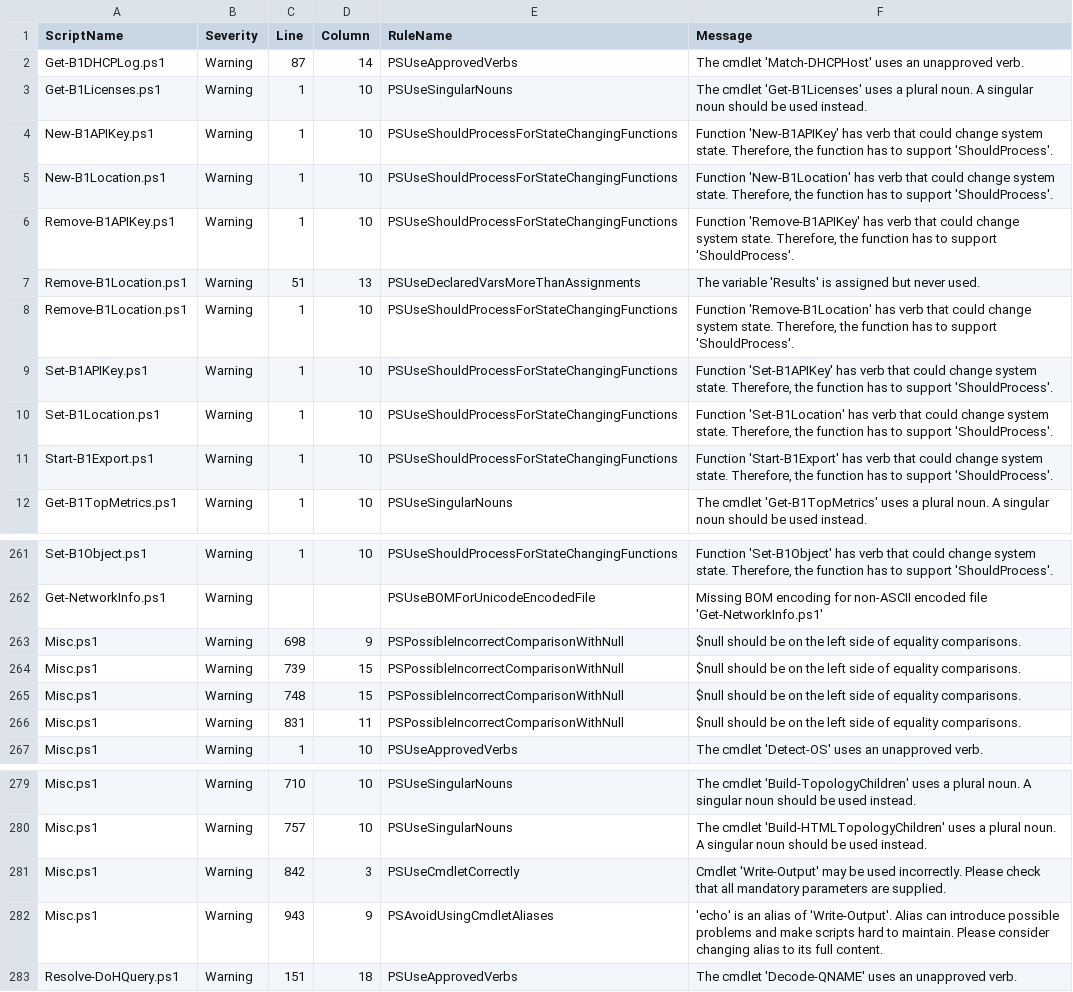
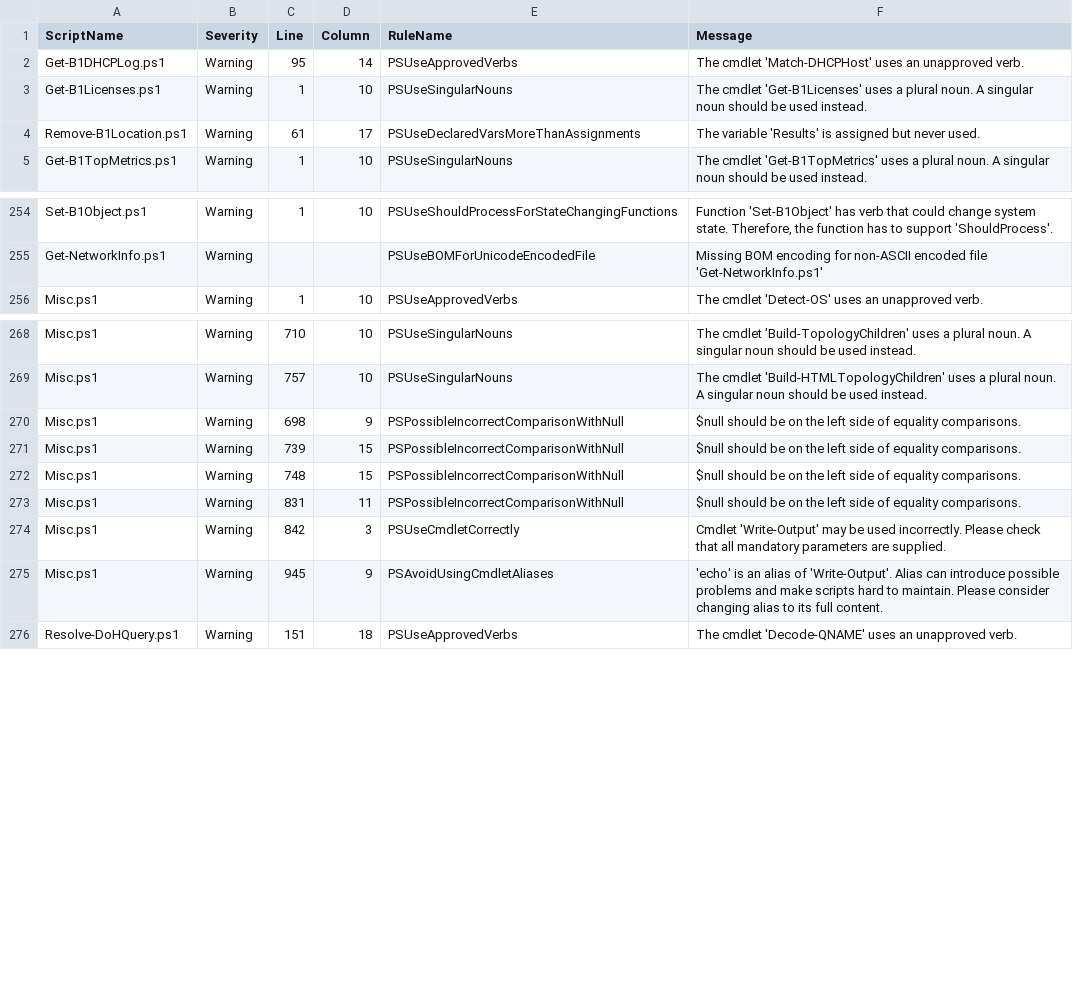
Before and after one commit to TehMuffinMoo/ibPS, a CSV file: docs/analysis.csv, drawn as a sheet; only a part is shown, gaps mark what is left out; the diff covers the shown part only.

Commit message:
Updated Code Analysis

```diff
--- a/docs/analysis.csv
+++ b/docs/analysis.csv
@@ -1,12 +1,5 @@
 "ScriptName","Severity","Line","Column","RuleName","Message"
-"Get-B1DHCPLog.ps1","Warning","87","14","PSUseApprovedVerbs","The cmdlet 'Match-DHCPHost' uses an unapproved verb."
+"Get-B1DHCPLog.ps1","Warning","95","14","PSUseApprovedVerbs","The cmdlet 'Match-DHCPHost' uses an unapproved verb."
 "Get-B1Licenses.ps1","Warning","1","10","PSUseSingularNouns","The cmdlet 'Get-B1Licenses' uses a plural noun. A singular noun should be used instead."
-"New-B1APIKey.ps1","Warning","1","10","PSUseShouldProcessForStateChangingFunctions","Function 'New-B1APIKey' has verb that could change system state. Therefore, the function has to support 'ShouldProcess'."
-"New-B1Location.ps1","Warning","1","10","PSUseShouldProcessForStateChangingFunctions","Function 'New-B1Location' has verb that could change system state. Therefore, the function has to support 'ShouldProcess'."
-"Remove-B1APIKey.ps1","Warning","1","10","PSUseShouldProcessForStateChangingFunctions","Function 'Remove-B1APIKey' has verb that could change system state. Therefore, the function has to support 'ShouldProcess'."
-"Remove-B1Location.ps1","Warning","51","13","PSUseDeclaredVarsMoreThanAssignments","The variable 'Results' is assigned but never used."
-"Remove-B1Location.ps1","Warning","1","10","PSUseShouldProcessForStateChangingFunctions","Function 'Remove-B1Location' has verb that could change system state. Therefore, the function has to support 'ShouldProcess'."
-"Set-B1APIKey.ps1","Warning","1","10","PSUseShouldProcessForStateChangingFunctions","Function 'Set-B1APIKey' has verb that could change system state. Therefore, the function has to support 'ShouldProcess'."
-"Set-B1Location.ps1","Warning","1","10","PSUseShouldProcessForStateChangingFunctions","Function 'Set-B1Location' has verb that could change system state. Therefore, the function has to support 'ShouldProcess'."
-"Start-B1Export.ps1","Warning","1","10","PSUseShouldProcessForStateChangingFunctions","Function 'Start-B1Export' has verb that could change system state. Therefore, the function has to support 'ShouldProcess'."
+"Remove-B1Location.ps1","Warning","61","17","PSUseDeclaredVarsMoreThanAssignments","The variable 'Results' is assigned but never used."
 "Get-B1TopMetrics.ps1","Warning","1","10","PSUseSingularNouns","The cmdlet 'Get-B1TopMetrics' uses a plural noun. A singular noun should be used instead."
@@ -262,6 +255,2 @@
 "Get-NetworkInfo.ps1","Warning",,,"PSUseBOMForUnicodeEncodedFile","Missing BOM encoding for non-ASCII encoded file 'Get-NetworkInfo.ps1'"
-"Misc.ps1","Warning","698","9","PSPossibleIncorrectComparisonWithNull","$null should be on the left side of equality comparisons."
-"Misc.ps1","Warning","739","15","PSPossibleIncorrectComparisonWithNull","$null should be on the left side of equality comparisons."
-"Misc.ps1","Warning","748","15","PSPossibleIncorrectComparisonWithNull","$null should be on the left side of equality comparisons."
-"Misc.ps1","Warning","831","11","PSPossibleIncorrectComparisonWithNull","$null should be on the left side of equality comparisons."
 "Misc.ps1","Warning","1","10","PSUseApprovedVerbs","The cmdlet 'Detect-OS' uses an unapproved verb."
@@ -280,4 +269,8 @@
 "Misc.ps1","Warning","757","10","PSUseSingularNouns","The cmdlet 'Build-HTMLTopologyChildren' uses a plural noun. A singular noun should be used instead."
+"Misc.ps1","Warning","698","9","PSPossibleIncorrectComparisonWithNull","$null should be on the left side of equality comparisons."
+"Misc.ps1","Warning","739","15","PSPossibleIncorrectComparisonWithNull","$null should be on the left side of equality comparisons."
+"Misc.ps1","Warning","748","15","PSPossibleIncorrectComparisonWithNull","$null should be on the left side of equality comparisons."
+"Misc.ps1","Warning","831","11","PSPossibleIncorrectComparisonWithNull","$null should be on the left side of equality comparisons."
 "Misc.ps1","Warning","842","3","PSUseCmdletCorrectly","Cmdlet 'Write-Output' may be used incorrectly. Please check that all mandatory parameters are supplied."
-"Misc.ps1","Warning","943","9","PSAvoidUsingCmdletAliases","'echo' is an alias of 'Write-Output'. Alias can introduce possible problems and make scripts hard to maintain. Please consider changing alias to its full content."
+"Misc.ps1","Warning","945","9","PSAvoidUsingCmdletAliases","'echo' is an alias of 'Write-Output'. Alias can introduce possible problems and make scripts hard to maintain. Please consider changing alias to its full content."
 "Resolve-DoHQuery.ps1","Warning","151","18","PSUseApprovedVerbs","The cmdlet 'Decode-QNAME' uses an unapproved verb."
```
Also changed, not shown: 2 moved rows and 1 edited cell elsewhere in this file.
